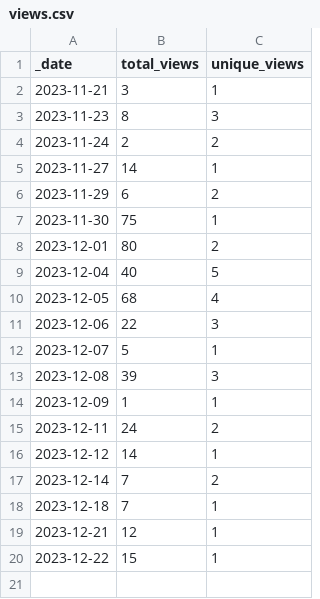
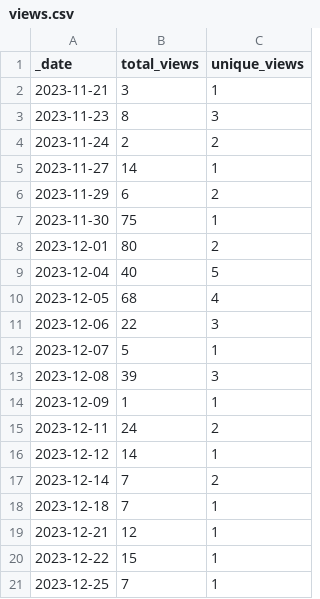
Before and after one commit to nhsengland/Health-RAP-Playbook-Alpha, a CSV file: traffic/views.csv, drawn as a sheet.

Commit message:
GitHub traffic

```diff
--- a/traffic/views.csv
+++ b/traffic/views.csv
@@ -20 +20,2 @@ _date,total_views,unique_views
 2023-12-22,15,1
+2023-12-25,7,1
```
Also changed, not shown: 2 other files.
